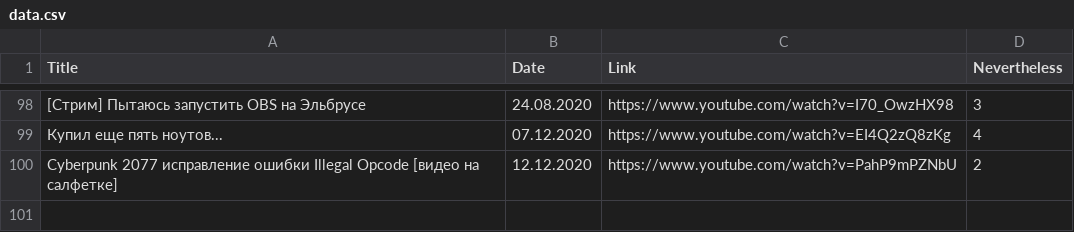
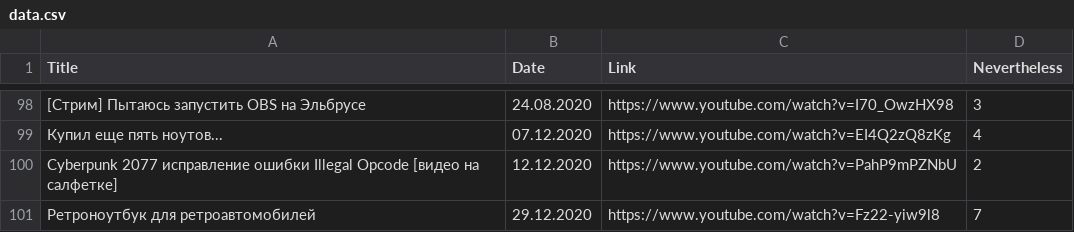
Before and after one commit to elquatro/bocha-nevertheless, a CSV file: data.csv, drawn as a sheet; only a part is shown, gaps mark what is left out.

Commit message:
Deploy elquatro/bocha-nevertheless to github.com/elquatro/bocha-nevertheless.git:master

```diff
--- a/data.csv
+++ b/data.csv
@@ -100 +100,2 @@ Title,Date,Link,Nevertheless
 "Cyberpunk 2077 исправление ошибки Illegal Opcode [видео на салфетке]",12.12.2020,https://www.youtube.com/watch?v=PahP9mPZNbU,2
+"Ретроноутбук для ретроавтомобилей",29.12.2020,https://www.youtube.com/watch?v=Fz22-yiw9l8,7
```
Also changed, not shown: 1 other file.
